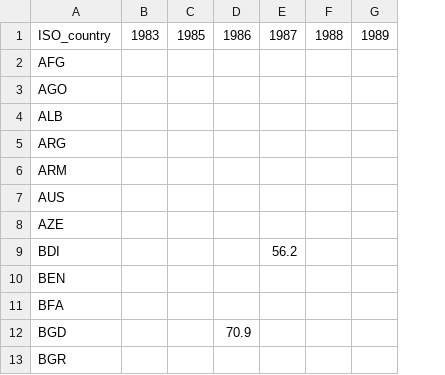
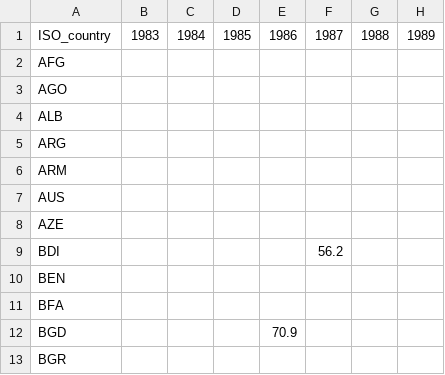
Before and after one commit to Apeder/Global_Stunting_Visualization, a CSV file: Data/clean_analysis/world_stunting.csv, drawn as a sheet; only a part is shown; the diff names each change by its address in the sheet, - before the commit and + after, or states it on an @@ line.

Commit message:
edited CSV file to add 1984 as list of NaNs. Found working javascript example to implement continuous hexagonal cartogram.

```diff
--- a/Data/clean_analysis/world_stunting.csv
+++ b/Data/clean_analysis/world_stunting.csv
+column C, row 1: 1984
```
Also changed, not shown: 2 other files.
